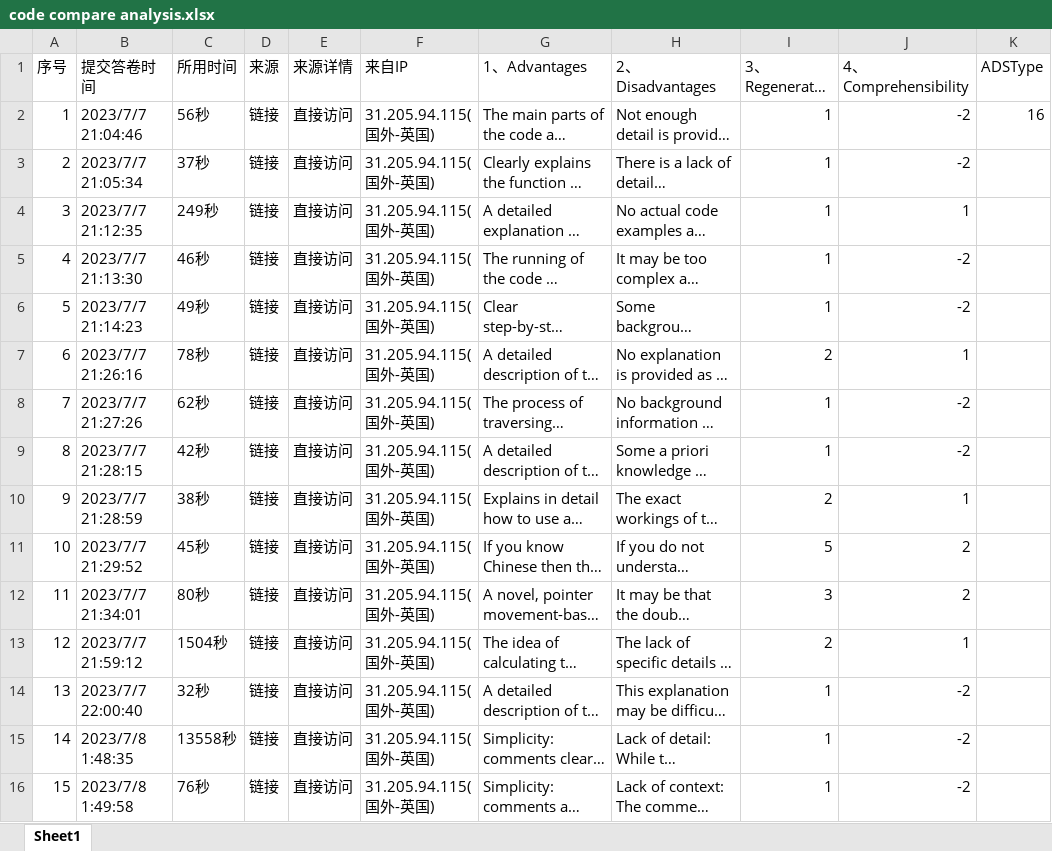
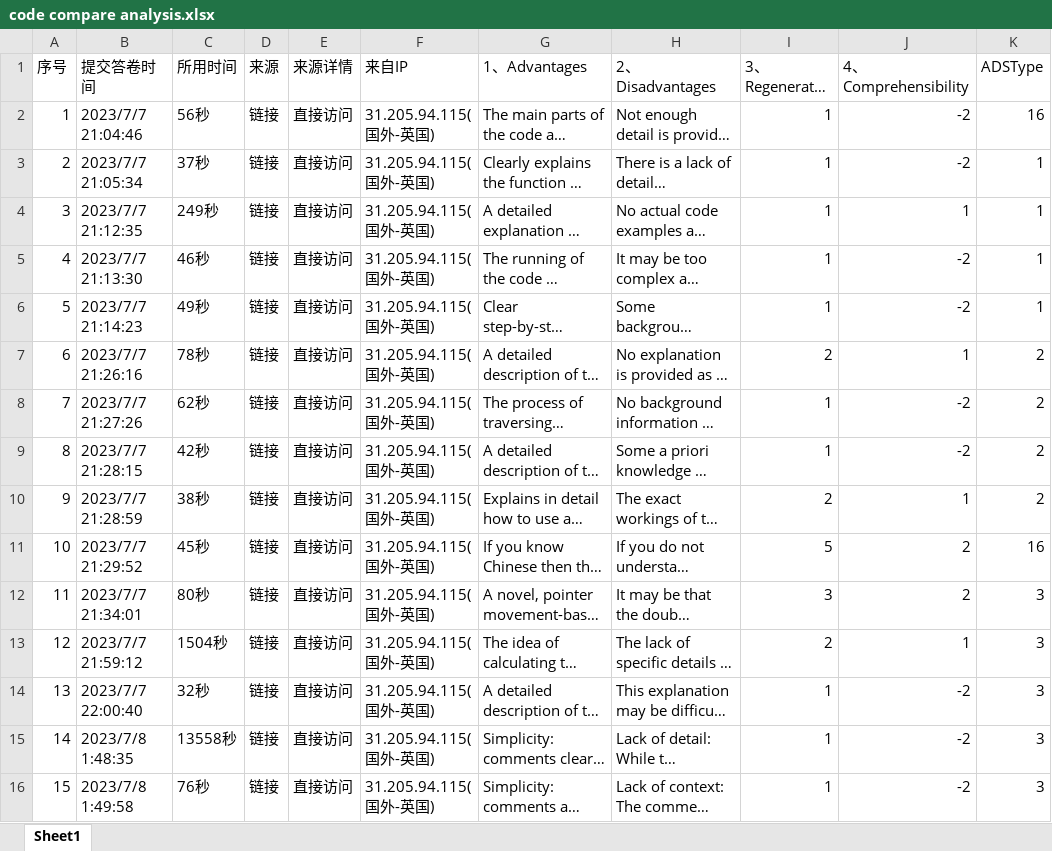
Before and after one commit to BenxuanZhao/copilot_PGT_project, an Excel workbook: documents/code compare analysis.xlsx, sheet Sheet1, drawn as a sheet; only a part is shown; long unchanged cells end in …; values as stored, in another font and other column widths than the file's, no borders; the diff covers the shown part only; the diff names each change by its address in the sheet, - before the commit and + after, or states it on an @@ line.

Commit message:
documents code compare analysis dataset

```diff
--- a/documents/code compare analysis.xlsx (sheet Sheet1)
+++ b/documents/code compare analysis.xlsx (sheet Sheet1)
-K3:K6 (ADSType): (empty)
+K3:K6 (ADSType): 1
-K7:K10 (ADSType): (empty)
+K7:K10 (ADSType): 2
-K11 (ADSType): (empty)
+K11 (ADSType): 16
-K12:K16 (ADSType): (empty)
+K12:K16 (ADSType): 3
```
Also changed, not shown: 46 edited cells elsewhere in this sheet.
